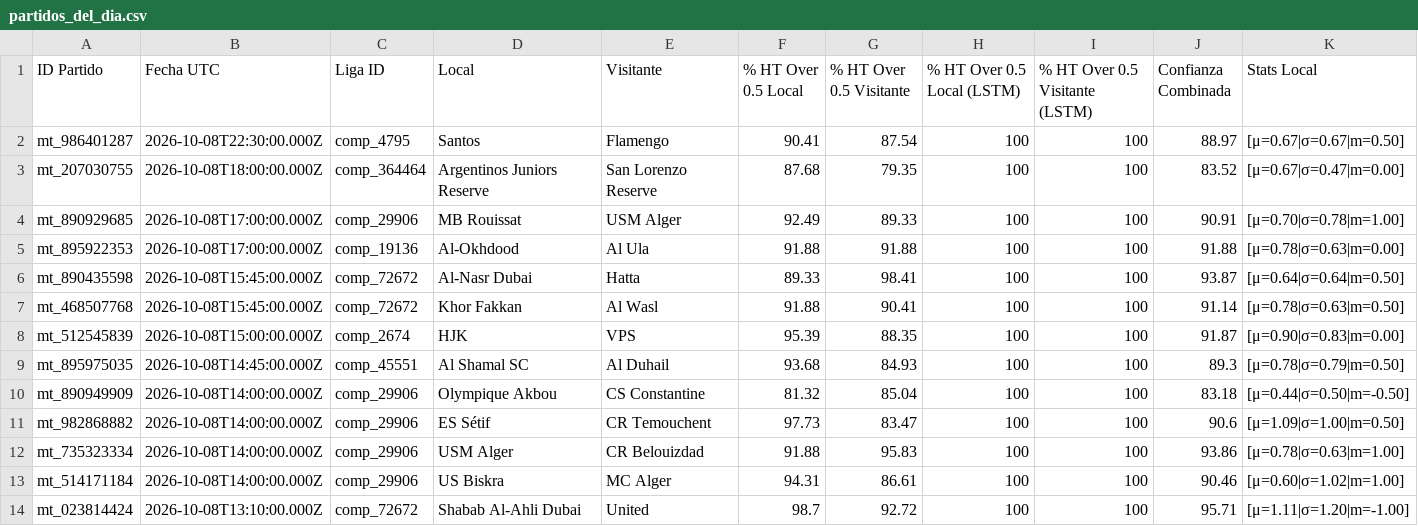
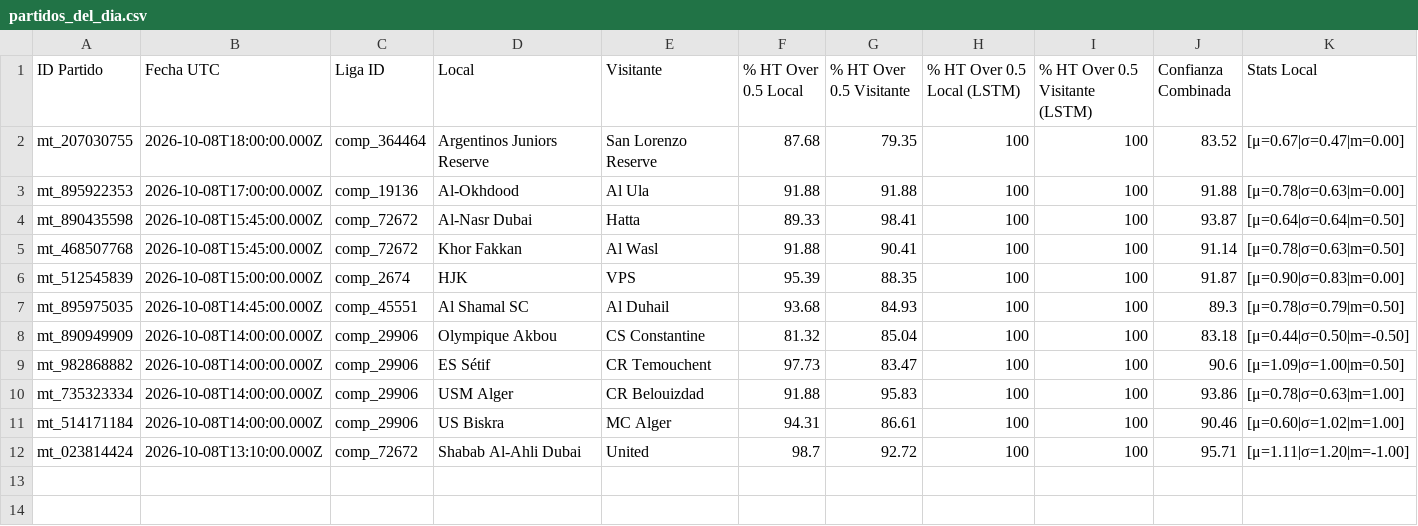
Before and after one commit to jossjb865/estrategia-goles-ht, a CSV file: partidos_del_dia.csv, drawn as a sheet; only a part is shown; rows hold the shown columns only; the diff names each change by its address in the sheet, - before the commit and + after, or states it on an @@ line.

```diff
--- a/partidos_del_dia.csv
+++ b/partidos_del_dia.csv
-row 2: mt_986401287 | 2026-10-08T22:30:00.000Z | comp_4795 | Santos | Flamengo | 90.41 | 87.54 | 100 | 100 | 88.97 | [μ=0.67|σ=0.67|m=0.50]
-row 4: mt_890929685 | 2026-10-08T17:00:00.000Z | comp_29906 | MB Rouissat | USM Alger | 92.49 | 89.33 | 100 | 100 | 90.91 | [μ=0.70|σ=0.78|m=1.00]
```
